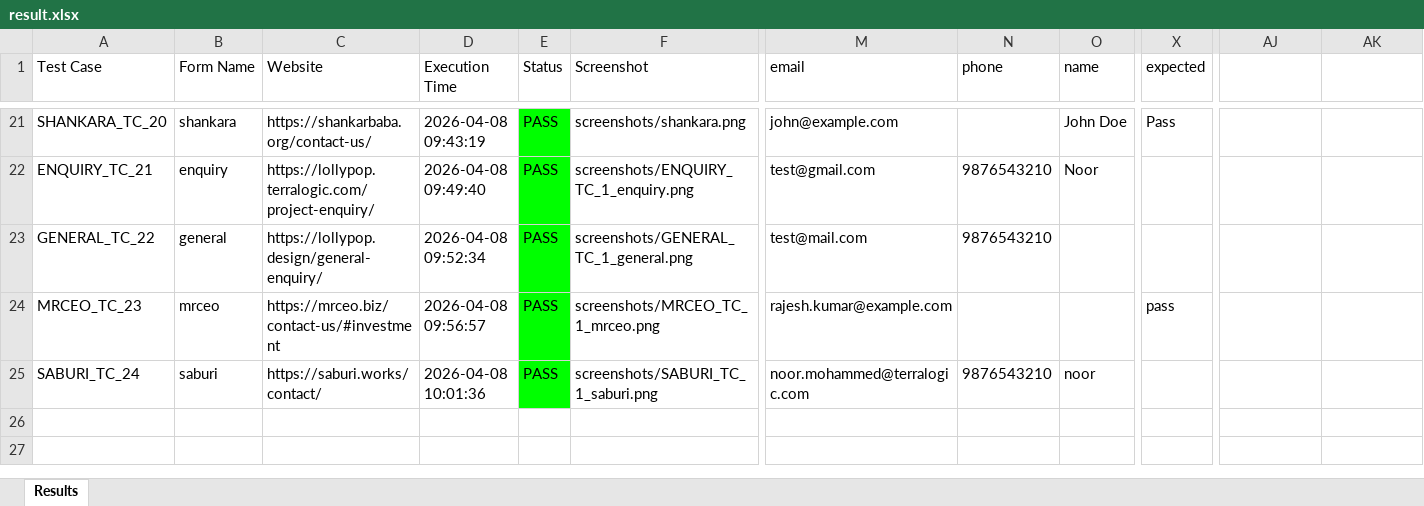
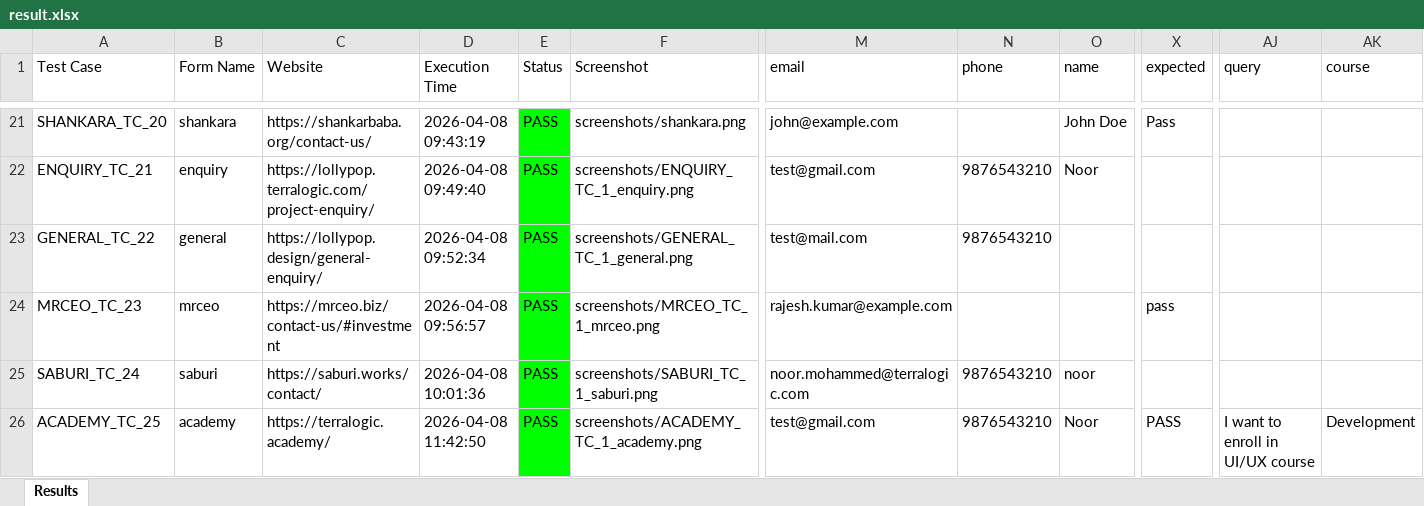
Before and after one commit to noor24mohammed/python-automation-forms, an Excel workbook: result.xlsx, sheet Results, drawn as a sheet; only a part is shown, gaps mark what is left out; values as stored, in another font and other column widths than the file's, no borders; rows hold the shown columns only; the diff names each change by its address in the sheet, - before the commit and + after, or states it on an @@ line.

Commit message:
updated code academy

```diff
--- a/result.xlsx (sheet Results)
+++ b/result.xlsx (sheet Results)
-AJ1: (empty)
+AJ1: query
-AK1: (empty)
+AK1: course
+row 26: ACADEMY_TC_25 | academy | https://terralogic.academy/ | 2026-04-08 11:42:50 | PASS | screenshots/ACADEMY_TC_1_academy.png | test@gmail.com | 9876543210 | Noor | PASS | I want to enroll in UI/UX course | Development
```
Also changed, not shown: 4 other files.
